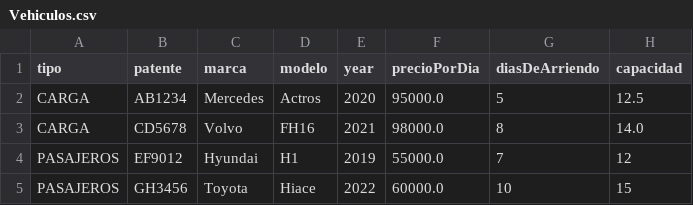
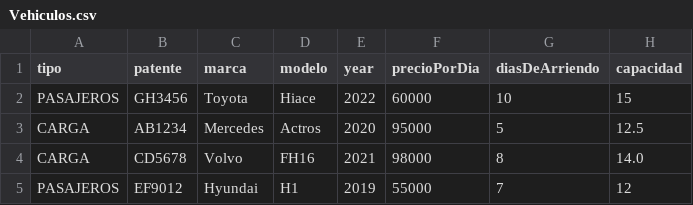
Before and after one commit to JenniferGonzalezT/EFT_S9_Jennifer_Gonzalez, a CSV file: Vehiculos.csv, drawn as a sheet.

```diff
--- a/Vehiculos.csv
+++ b/Vehiculos.csv
@@ -1,5 +1,5 @@
 tipo,patente,marca,modelo,year,precioPorDia,diasDeArriendo,capacidad
-CARGA,AB1234,Mercedes,Actros,2020,95000.0,5,12.5
-CARGA,CD5678,Volvo,FH16,2021,98000.0,8,14.0
-PASAJEROS,EF9012,Hyundai,H1,2019,55000.0,7,12
-PASAJEROS,GH3456,Toyota,Hiace,2022,60000.0,10,15
+PASAJEROS,GH3456,Toyota,Hiace,2022,60000,10,15
+CARGA,AB1234,Mercedes,Actros,2020,95000,5,12.5
+CARGA,CD5678,Volvo,FH16,2021,98000,8,14.0
+PASAJEROS,EF9012,Hyundai,H1,2019,55000,7,12
```
Also changed, not shown: 9 other files.
